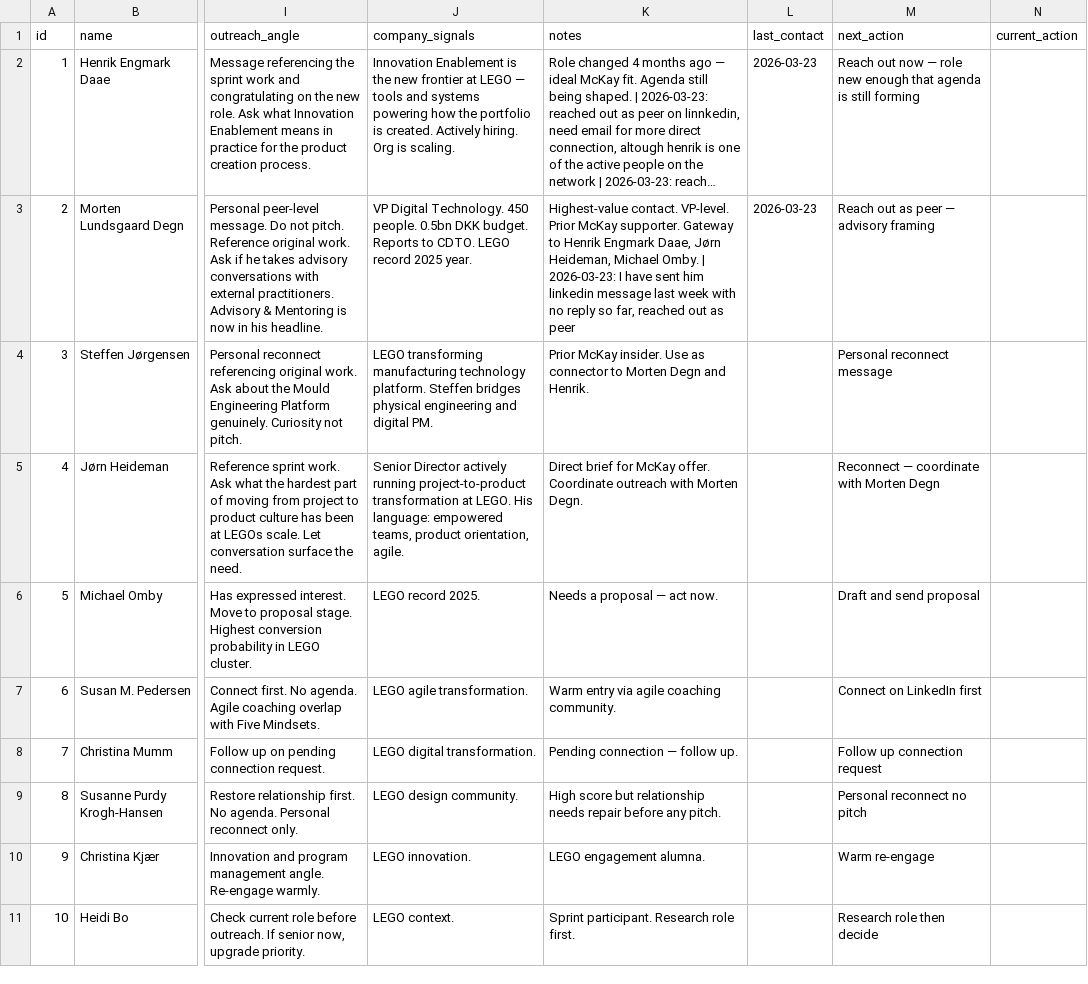
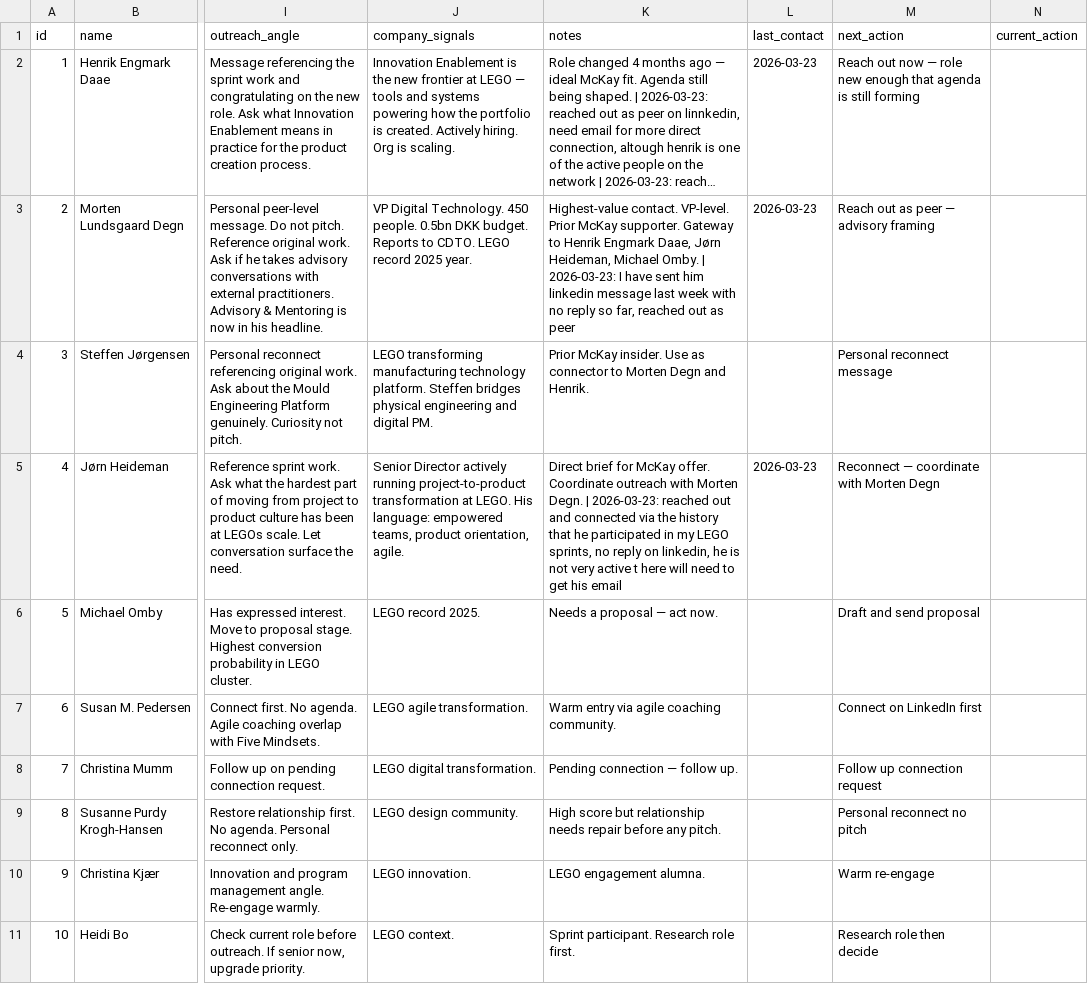
Before and after one commit to mckayexlore/mckayconsulting-content, a CSV file: crm/contacts.csv, drawn as a sheet; only a part is shown, gaps mark what is left out; long unchanged cells end in …; the diff names each change by its address in the sheet, - before the commit and + after, or states it on an @@ line.

Commit message:
CRM: log contact — Jørn Heideman

```diff
--- a/crm/contacts.csv
+++ b/crm/contacts.csv
-K5 (notes): …Morten Degn.
+K5 (notes): …Morten Degn. | 2026-03-23: reached out and connected via the history that he participated in my LEGO sprints, no reply on linkedin, he is not very active t here will need to get his email
-L5 (last_contact): (empty)
+L5 (last_contact): 2026-03-23
```
